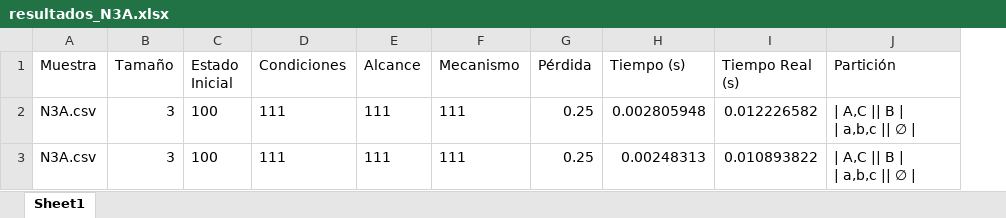
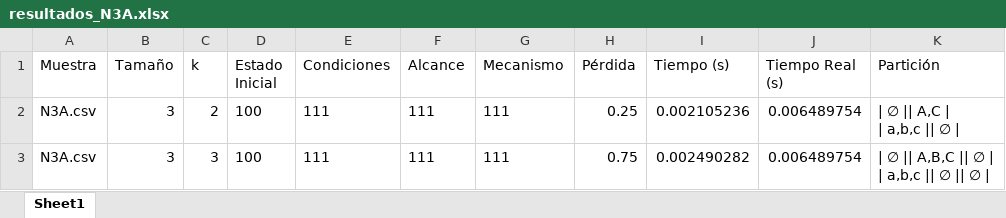
Before and after one commit to 1luk0/Proyecto_algoritmos_KQMIP, an Excel workbook: GeoMIP/results/resultados_N3A.xlsx, sheet Sheet1, drawn as a sheet; values as stored, in another font and other column widths than the file's, no borders; addresses are those after the commit; ↵ is a line break in a cell; the diff names each change by its address in the sheet, - before the commit and + after, or states it on an @@ line.

```diff
--- a/GeoMIP/results/resultados_N3A.xlsx (sheet Sheet1)
+++ b/GeoMIP/results/resultados_N3A.xlsx (sheet Sheet1)
+column C (k), rows 2-3: 2 | 3
-I2 (Tiempo (s)): 0.002805948
+I2 (Tiempo (s)): 0.002105236
-J2 (Tiempo Real (s)): 0.012226582
+J2 (Tiempo Real (s)): 0.006489754
-K2 (Partición): | A,C || B | ↵ | a,b,c || ∅ |
+K2 (Partición): | ∅ || A,C | ↵ | a,b,c || ∅ |
-H3 (Pérdida): 0.25
+H3 (Pérdida): 0.75
-I3 (Tiempo (s)): 0.00248313
+I3 (Tiempo (s)): 0.002490282
-J3 (Tiempo Real (s)): 0.010893822
+J3 (Tiempo Real (s)): 0.006489754
-K3 (Partición): | A,C || B | ↵ | a,b,c || ∅ |
+K3 (Partición): | ∅ || A,B,C || ∅ | ↵ | a,b,c || ∅ || ∅ |
```
Also changed, not shown: GeoMIP/results/resultados_todos_csv.xlsx, 5 other files.
